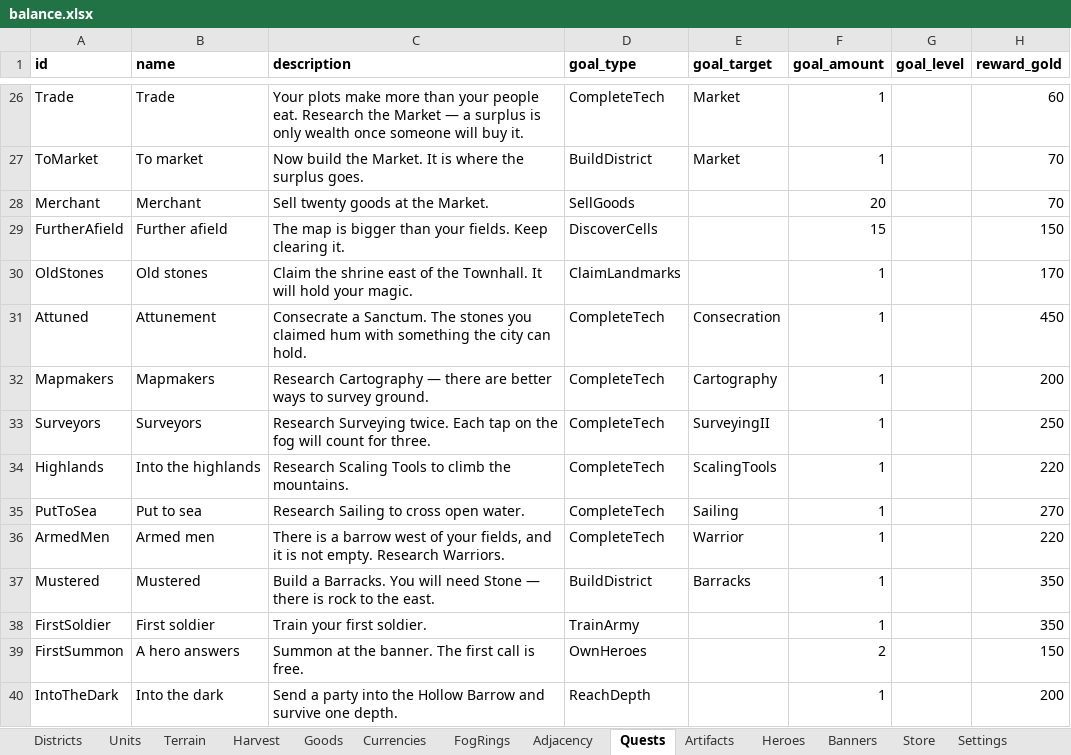
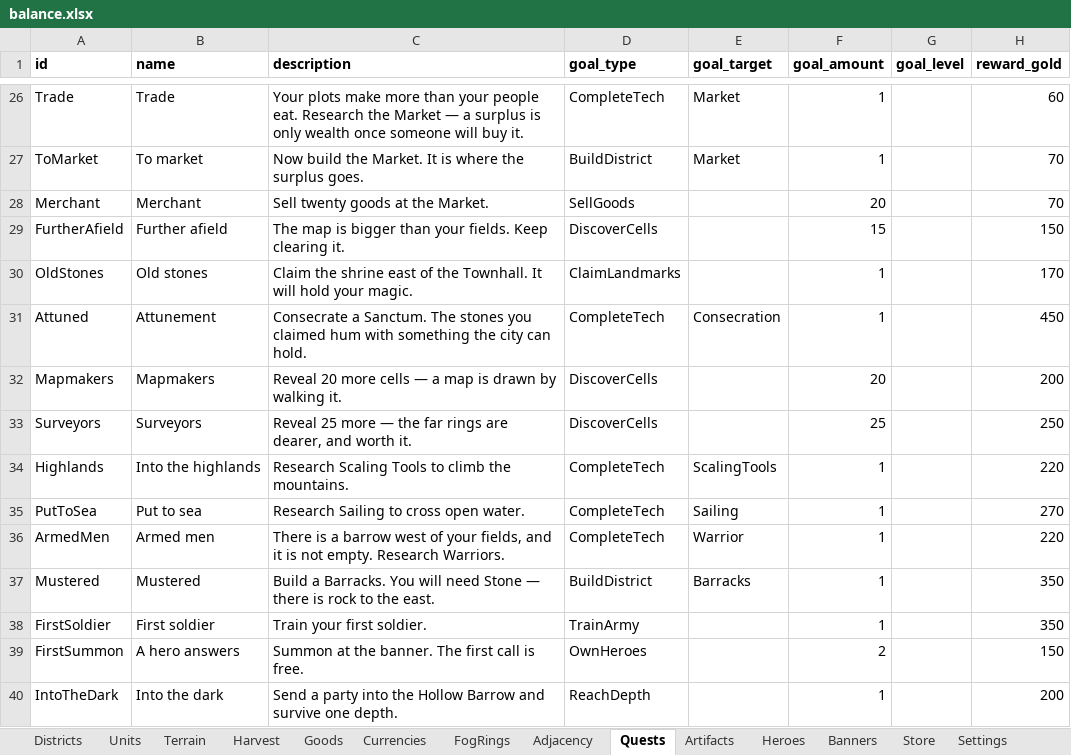
Before and after one commit to LadisCodi/kingdom, an Excel workbook: balance/balance.xlsx, sheet Quests, drawn as a sheet; only a part is shown, gaps mark what is left out; values as stored, in another font and other column widths than the file's, no borders; the diff names each change by its address in the sheet, - before the commit and + after, or states it on an @@ line.

```diff
--- a/balance/balance.xlsx (sheet Quests)
+++ b/balance/balance.xlsx (sheet Quests)
-C32 (description): Research Cartography — there are better ways to survey ground.
+C32 (description): Reveal 20 more cells — a map is drawn by walking it.
-D32:D33 (goal_type): CompleteTech
+D32:D33 (goal_type): DiscoverCells
-E32 (goal_target): Cartography
+E32 (goal_target): (empty)
-F32 (goal_amount): 1
+F32 (goal_amount): 20
-C33 (description): Research Surveying twice. Each tap on the fog will count for three.
+C33 (description): Reveal 25 more — the far rings are dearer, and worth it.
-E33 (goal_target): SurveyingII
+E33 (goal_target): (empty)
-F33 (goal_amount): 1
+F33 (goal_amount): 25
```
Also changed, not shown: sheet FogRings, sheet Settings, 27 other files.
